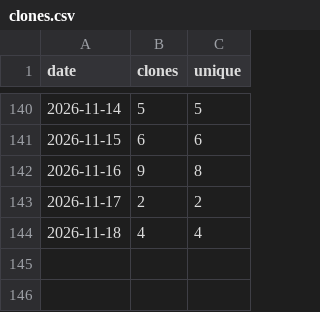
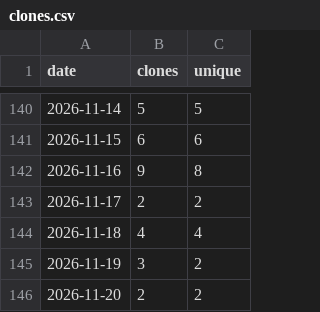
Before and after one commit to Prot10/MyTripPlanner, a CSV file: clones.csv, drawn as a sheet; only a part is shown, gaps mark what is left out.

```diff
--- a/clones.csv
+++ b/clones.csv
@@ -144 +144,3 @@ date,clones,unique
 "2026-11-18",4,4
+"2026-11-19",3,2
+"2026-11-20",2,2
```
Also changed, not shown: totals.csv, views.csv, 3 other files.
